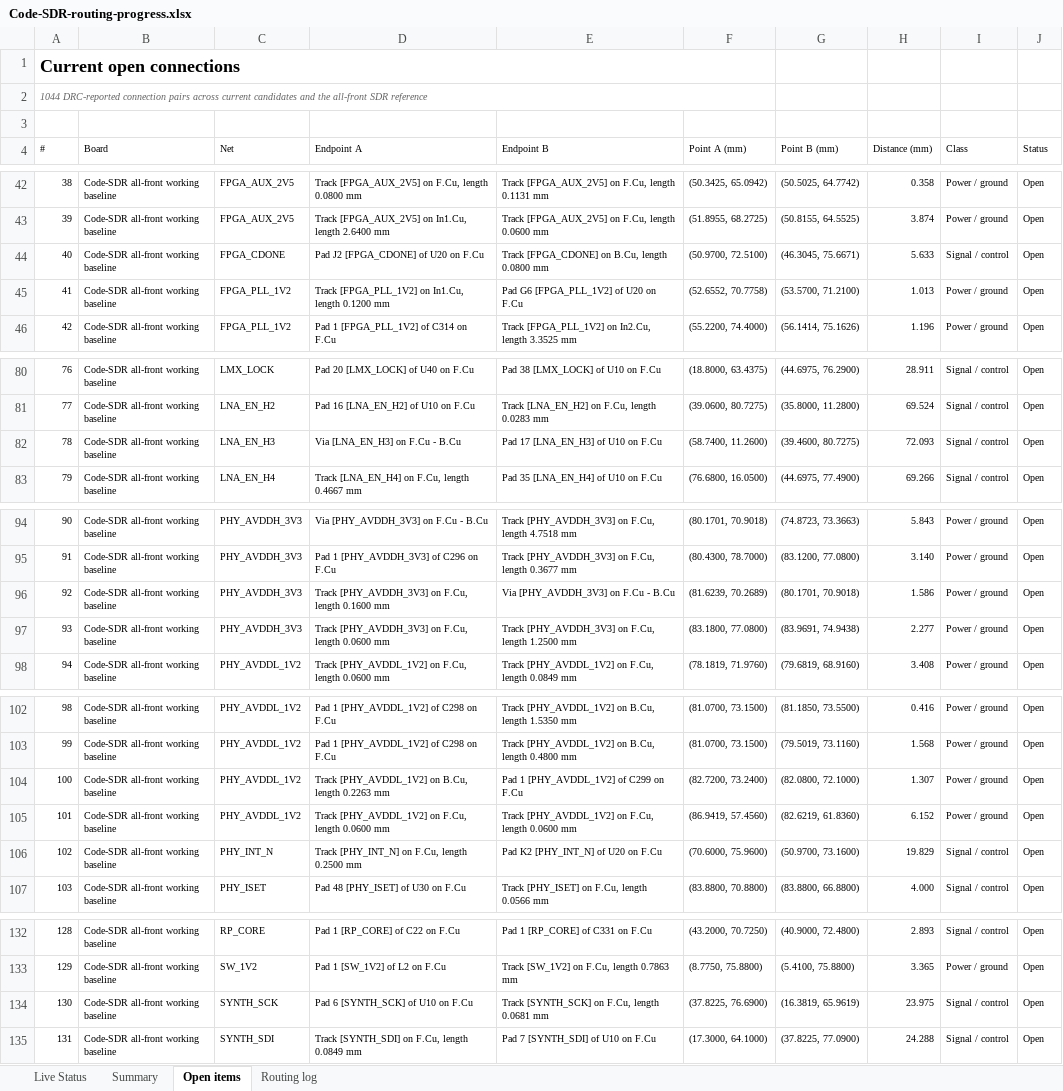
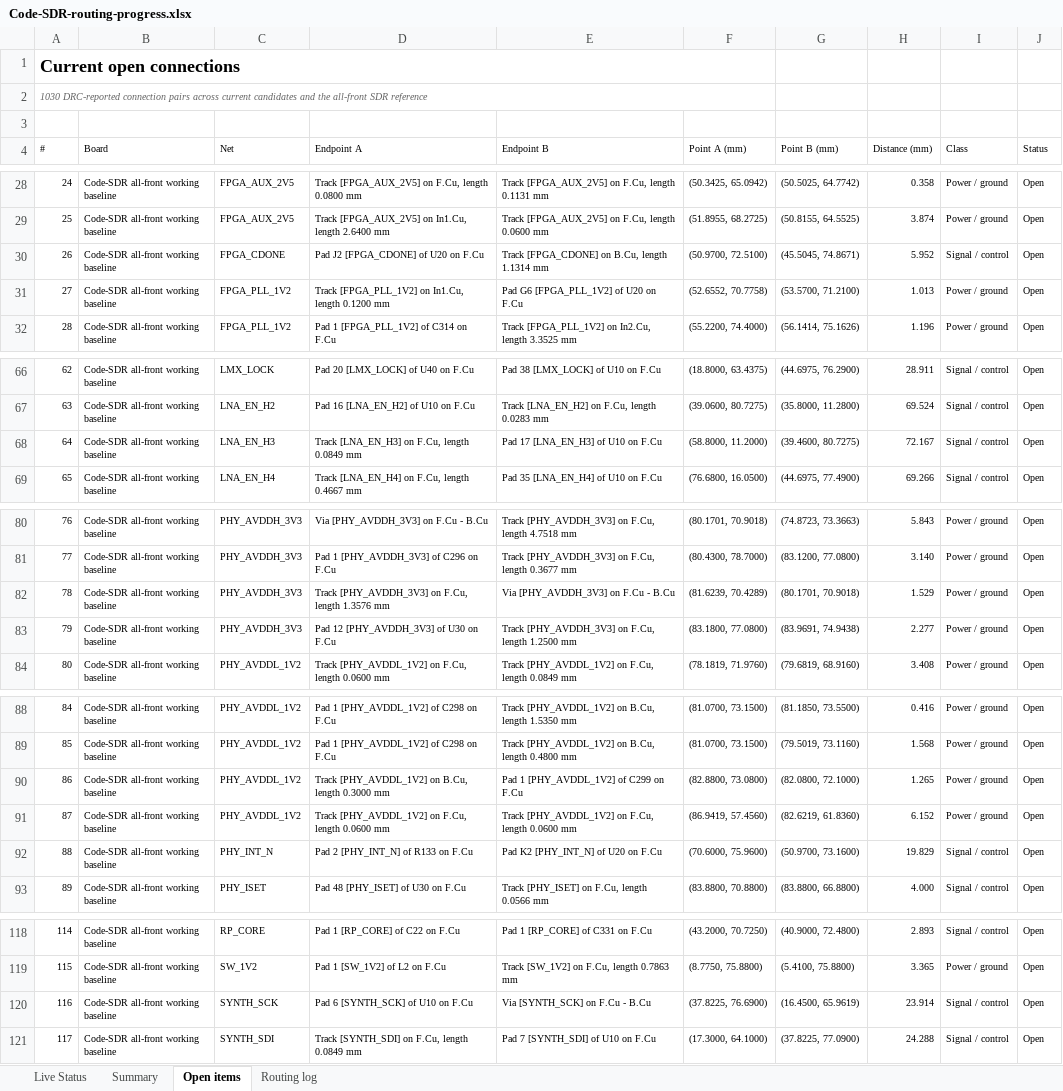
Before and after one commit to iamdarshg/Code-SDR, an Excel workbook: outputs/code-sdr-routing/Code-SDR-routing-progress.xlsx, sheet Open items, drawn as a sheet; only a part is shown, gaps mark what is left out; values as stored, in another font and other column widths than the file's, no borders; table styles not drawn; addresses are those after the commit; the diff covers the shown part only; the diff names each change by its address in the sheet, - before the commit and + after, or states it on an @@ line.

```diff
--- a/outputs/code-sdr-routing/Code-SDR-routing-progress.xlsx (sheet Open items)
+++ b/outputs/code-sdr-routing/Code-SDR-routing-progress.xlsx (sheet Open items)
@@ column A (#) renumbered from row 2 down @@
-E30 (Endpoint B): Track [FPGA_CDONE] on B.Cu, length 0.0800 mm
+E30 (Endpoint B): Track [FPGA_CDONE] on B.Cu, length 1.1314 mm
-G30 (Point B (mm)): (46.3045, 75.6671)
+G30 (Point B (mm)): (45.5045, 74.8671)
-H30 (Distance (mm)): 5.633
+H30 (Distance (mm)): 5.952
-D68 (Endpoint A): Via [LNA_EN_H3] on F.Cu - B.Cu
+D68 (Endpoint A): Track [LNA_EN_H3] on F.Cu, length 0.0849 mm
-F68 (Point A (mm)): (58.7400, 11.2600)
+F68 (Point A (mm)): (58.8000, 11.2000)
-H68 (Distance (mm)): 72.093
+H68 (Distance (mm)): 72.167
-D82 (Endpoint A): …F.Cu, length 0.1600 mm
+D82 (Endpoint A): …F.Cu, length 1.3576 mm
-F82 (Point A (mm)): (81.6239, 70.2689)
+F82 (Point A (mm)): (81.6239, 70.4289)
-H82 (Distance (mm)): 1.586
+H82 (Distance (mm)): 1.529
-D83 (Endpoint A): Track [PHY_AVDDH_3V3] on F.Cu, length 0.0600 mm
+D83 (Endpoint A): Pad 12 [PHY_AVDDH_3V3] of U30 on F.Cu
-D90 (Endpoint A): …B.Cu, length 0.2263 mm
+D90 (Endpoint A): …B.Cu, length 0.3000 mm
-F90 (Point A (mm)): (82.7200, 73.2400)
+F90 (Point A (mm)): (82.8800, 73.0800)
-H90 (Distance (mm)): 1.307
+H90 (Distance (mm)): 1.265
-D92 (Endpoint A): Track [PHY_INT_N] on F.Cu, length 0.2500 mm
+D92 (Endpoint A): Pad 2 [PHY_INT_N] of R133 on F.Cu
-E120 (Endpoint B): Track [SYNTH_SCK] on F.Cu, length 0.0681 mm
+E120 (Endpoint B): Via [SYNTH_SCK] on F.Cu - B.Cu
-G120 (Point B (mm)): (16.3819, 65.9619)
+G120 (Point B (mm)): (16.4500, 65.9619)
-H120 (Distance (mm)): 23.975
+H120 (Distance (mm)): 23.914
```
Also changed, not shown: 14 removed rows, 14 edited cells and cell formats elsewhere in this sheet, sheet Live Status, sheet Routing log, sheet Summary, 3 other files.
